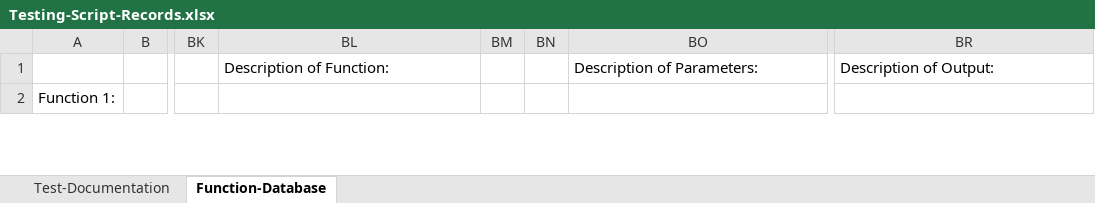
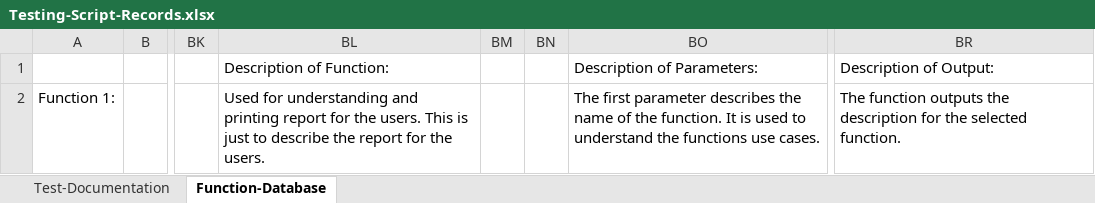
Before and after one commit to LexaRao/Ophelias-Oasis, an Excel workbook: Test-Cases/Testing-Script-Records.xlsx, sheet Function-Database, drawn as a sheet; only a part is shown, gaps mark what is left out; values as stored, in another font and other column widths than the file's, no borders; the diff covers the shown part only; the diff names each change by its address in the sheet, - before the commit and + after, or states it on an @@ line.

Commit message:
Update: Added documentation for two functions.
I added documentation for the first two function in the program.  This will make sure the program works as intended.

```diff
--- a/Test-Cases/Testing-Script-Records.xlsx (sheet Function-Database)
+++ b/Test-Cases/Testing-Script-Records.xlsx (sheet Function-Database)
-BL2: (empty)
+BL2: Used for understanding and printing report for the users. This is just to describe the report for the users.
-BO2: (empty)
+BO2: The first parameter describes the name of the function. It is used to understand the functions use cases.
-BR2: (empty)
+BR2: The function outputs the description for the selected function.
```
Also changed, not shown: 19 edited cells elsewhere in this sheet, 2 other files.
